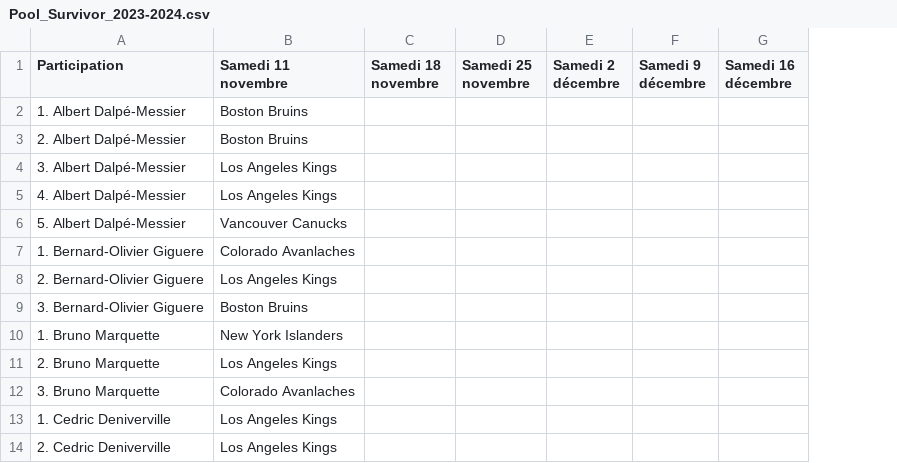
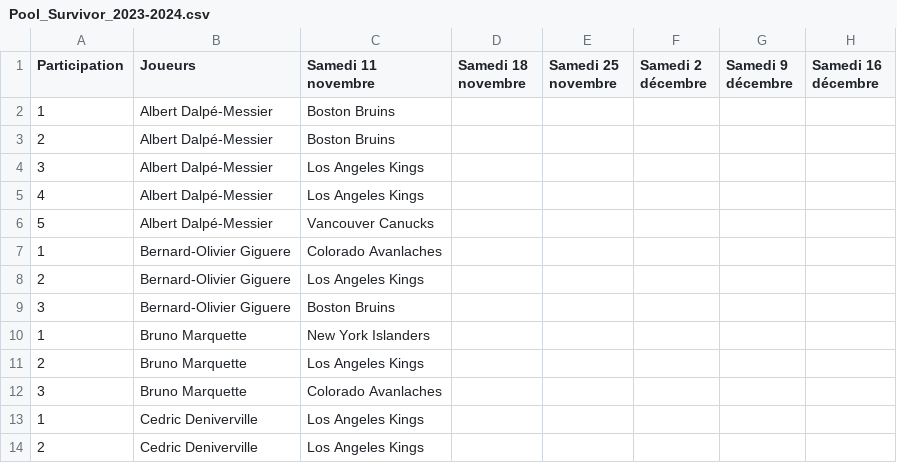
Before and after one commit to sebastienme/nhl-survivor, a CSV file: src/files/Pool_Survivor_2023-2024.csv, drawn as a sheet; only a part is shown; removed rows and columns are numbered as before the commit, all else as after; the diff names each change by its address in the sheet, - before the commit and + after, or states it on an @@ line.

```diff
--- a/src/files/Pool_Survivor_2023-2024.csv
+++ b/src/files/Pool_Survivor_2023-2024.csv
-column A (Participation), rows 2-14: 1. Albert Dalpé-Messier | 2. Albert Dalpé-Messier | 3. Albert Dalpé-Messier | 4. Albert Dalpé-Messier | 5. Albert Dalpé-Messier | 1. Bernard-Olivier Giguere | 2. Bernard-Olivier Giguere | 3. Bernard-Olivier Giguere | 1. Bruno Marquette | 2. Bruno Marquette | 3. Bruno Marquette | 1. Cedric Deniverville | 2. Cedric Deniverville
+column A (Participation), rows 2-14: 1 | 2 | 3 | 4 | 5 | 1 | 2 | 3 | 1 | 2 | 3 | 1 | 2
+column B (Joueurs), rows 2-14: Albert Dalpé-Messier | Albert Dalpé-Messier | Albert Dalpé-Messier | Albert Dalpé-Messier | Albert Dalpé-Messier | Bernard-Olivier Giguere | Bernard-Olivier Giguere | Bernard-Olivier Giguere | Bruno Marquette | Bruno Marquette | Bruno Marquette | Cedric Deniverville | Cedric Deniverville
```
Also changed, not shown: 5 other files.
